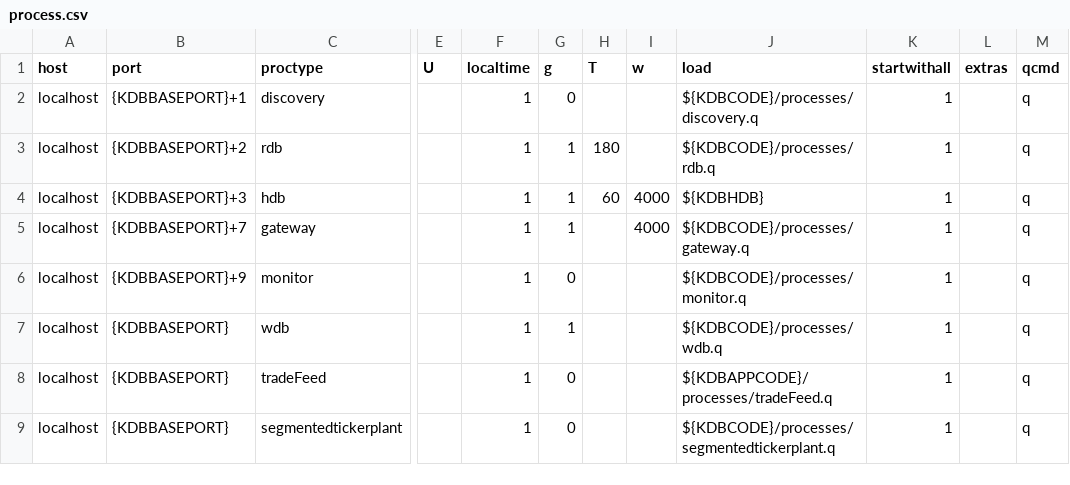
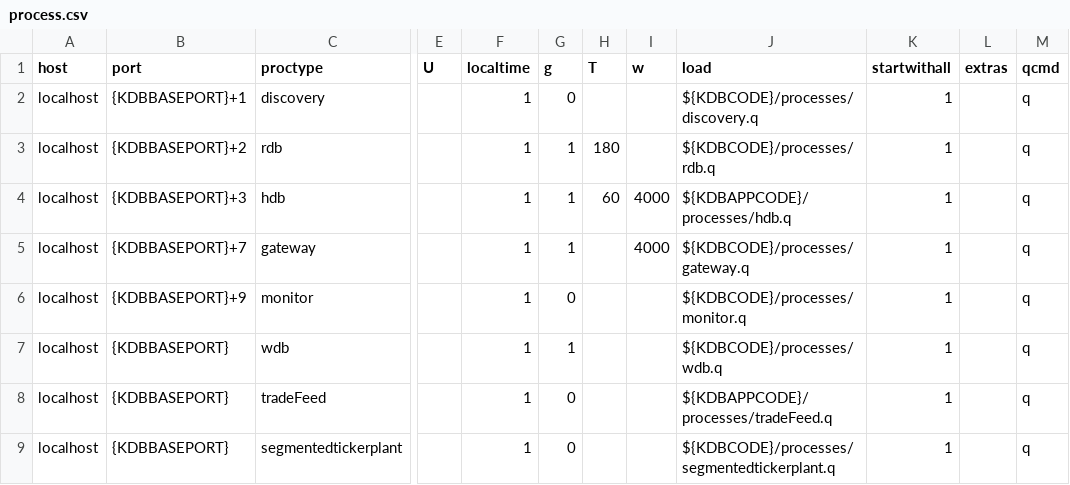
Before and after one commit to DataIntellectTech/TorQ-Amazon-FinSpace-Starter-Pack, a CSV file: appconfig/process.csv, drawn as a sheet; only a part is shown, gaps mark what is left out; the diff names each change by its address in the sheet, - before the commit and + after, or states it on an @@ line.

Commit message:
if doesn't work revert to previous commit

```diff
--- a/appconfig/process.csv
+++ b/appconfig/process.csv
-J4 (load): ${KDBHDB}
+J4 (load): ${KDBAPPCODE}/processes/hdb.q
```
